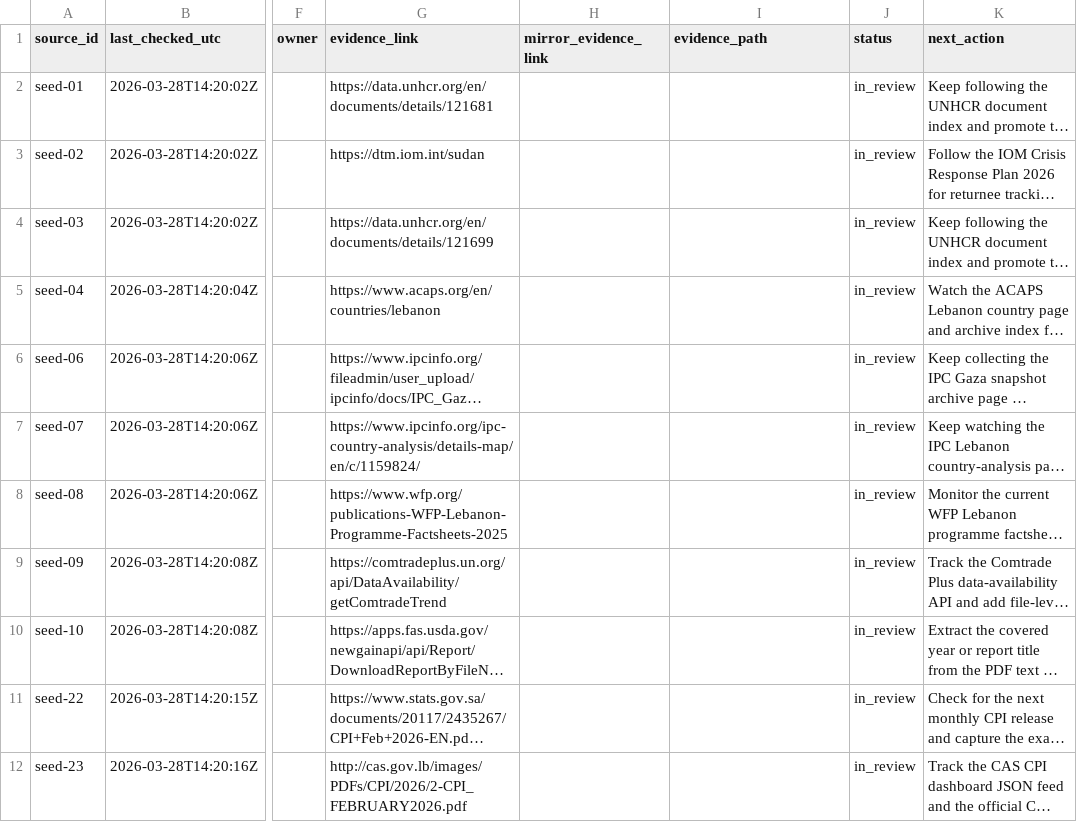
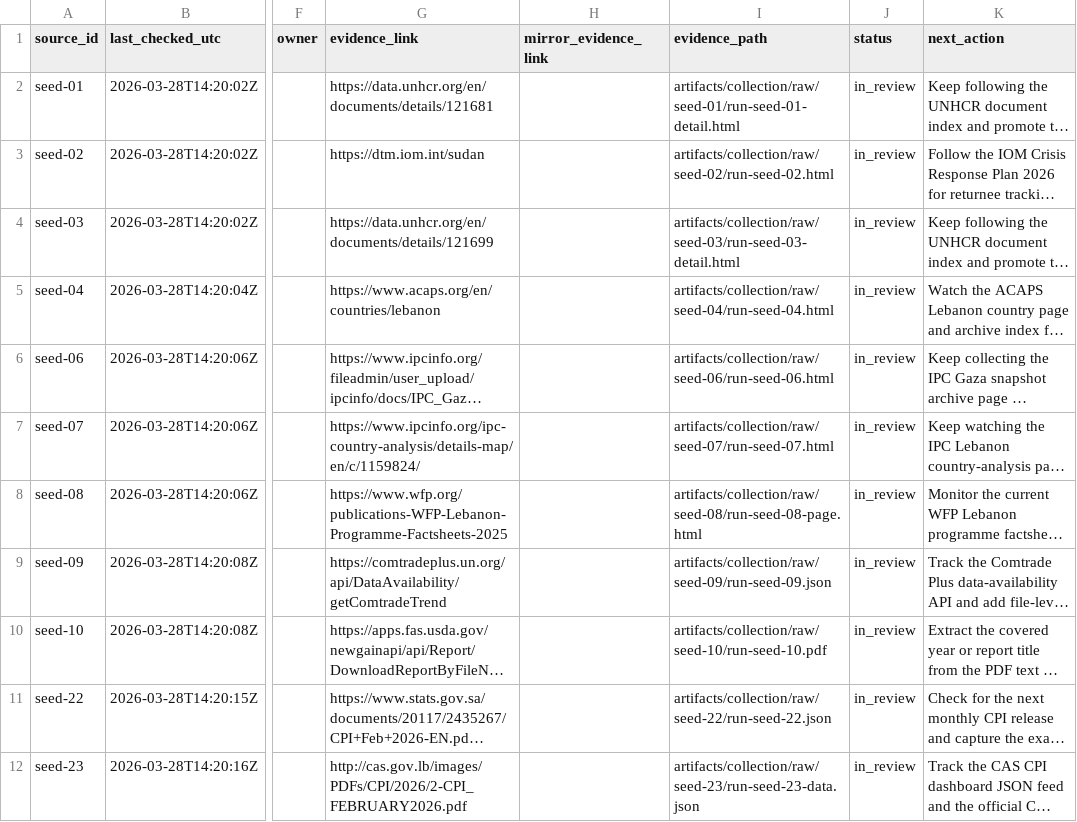
Before and after one commit to SWORDIntel/MunchMusings, a CSV file: plans/source_verification_findings.csv, drawn as a sheet; only a part is shown, gaps mark what is left out; long unchanged cells end in …; the diff covers the shown part only; the diff names each change by its address in the sheet, - before the commit and + after, or states it on an @@ line.

```diff
--- a/plans/source_verification_findings.csv
+++ b/plans/source_verification_findings.csv
-I2 (evidence_path): (empty)
+I2 (evidence_path): artifacts/collection/raw/seed-01/run-seed-01-detail.html
-I3 (evidence_path): (empty)
+I3 (evidence_path): artifacts/collection/raw/seed-02/run-seed-02.html
-I4 (evidence_path): (empty)
+I4 (evidence_path): artifacts/collection/raw/seed-03/run-seed-03-detail.html
-I5 (evidence_path): (empty)
+I5 (evidence_path): artifacts/collection/raw/seed-04/run-seed-04.html
-I6 (evidence_path): (empty)
+I6 (evidence_path): artifacts/collection/raw/seed-06/run-seed-06.html
-I7 (evidence_path): (empty)
+I7 (evidence_path): artifacts/collection/raw/seed-07/run-seed-07.html
-I8 (evidence_path): (empty)
+I8 (evidence_path): artifacts/collection/raw/seed-08/run-seed-08-page.html
-I9 (evidence_path): (empty)
+I9 (evidence_path): artifacts/collection/raw/seed-09/run-seed-09.json
-I10 (evidence_path): (empty)
+I10 (evidence_path): artifacts/collection/raw/seed-10/run-seed-10.pdf
-I11 (evidence_path): (empty)
+I11 (evidence_path): artifacts/collection/raw/seed-22/run-seed-22.json
-I12 (evidence_path): (empty)
+I12 (evidence_path): artifacts/collection/raw/seed-23/run-seed-23-data.json
```
Also changed, not shown: 12 edited cells elsewhere in this file, plans/connector_readiness.csv, plans/recent_accounting.csv, 18 other files.
